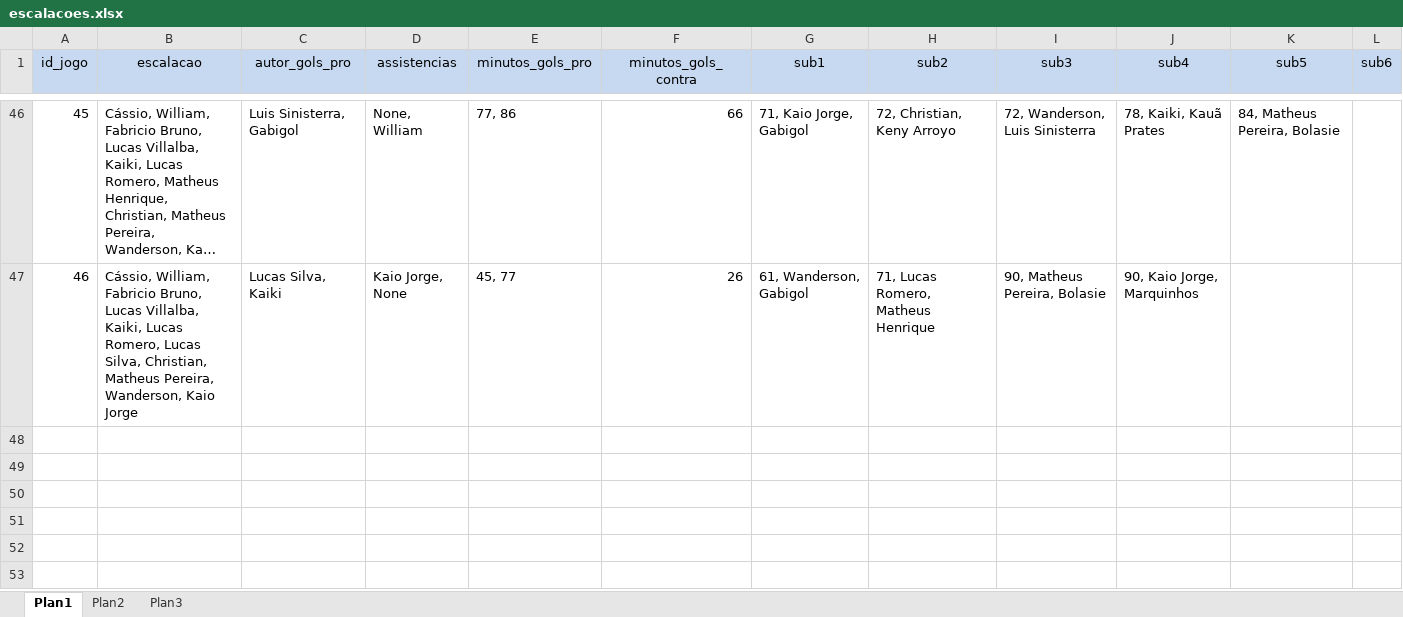
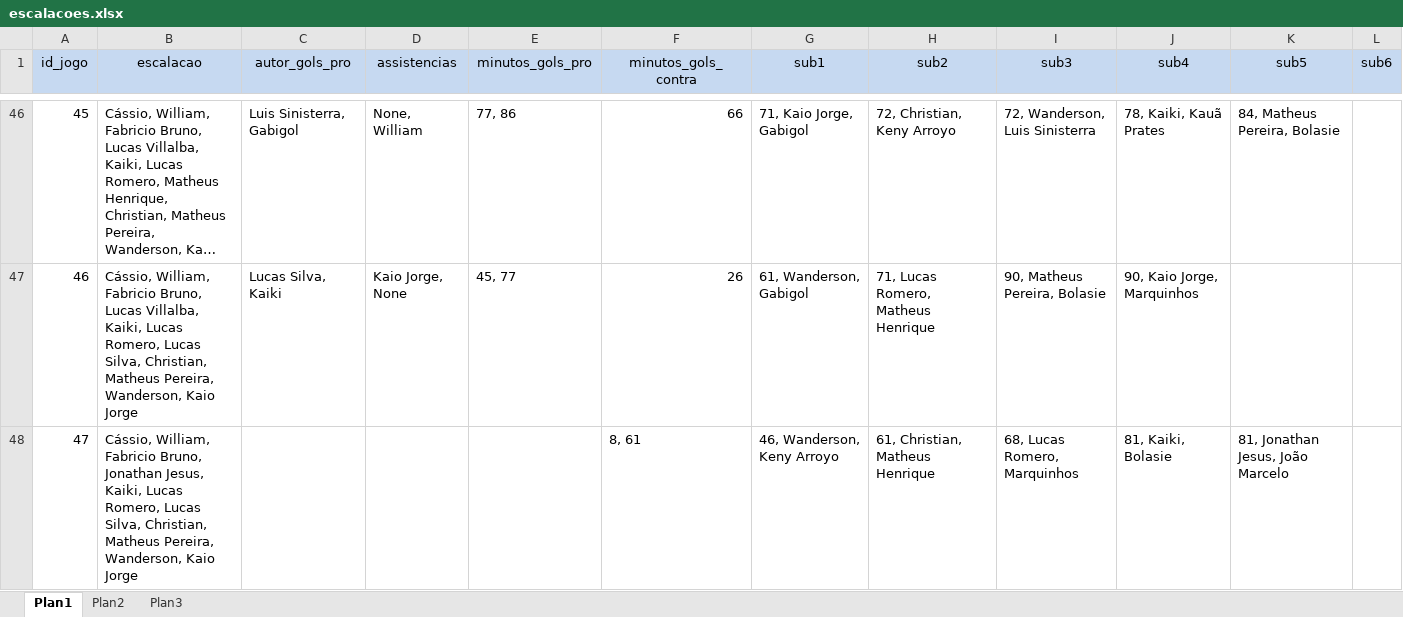
Before and after one commit to PabloLanza/visualizacao_cec_informs, an Excel workbook: escalacoes.xlsx, sheet Plan1, drawn as a sheet; only a part is shown, gaps mark what is left out; long unchanged cells end in …; values as stored, in another font and other column widths than the file's, no borders; the diff names each change by its address in the sheet, - before the commit and + after, or states it on an @@ line.

```diff
--- a/escalacoes.xlsx (sheet Plan1)
+++ b/escalacoes.xlsx (sheet Plan1)
+row 48: 47 | Cássio, William, Fabricio Bruno, Jonathan Jesus, Kaiki, Lucas Romero, Lucas Silva, Christian, Matheus Pereira, Wanderson, Kaio Jorge |  |  |  | 8, 61 | 46, Wanderson, Keny Arroyo | 61, Christian, Matheus Henrique | 68, Lucas Romero, Marquinhos | 81, Kaiki, Bolasie | 81, Jonathan Jesus, João Marcelo
```
Also changed, not shown: ataque.xlsx, jogos.xlsx, 1 other file.
